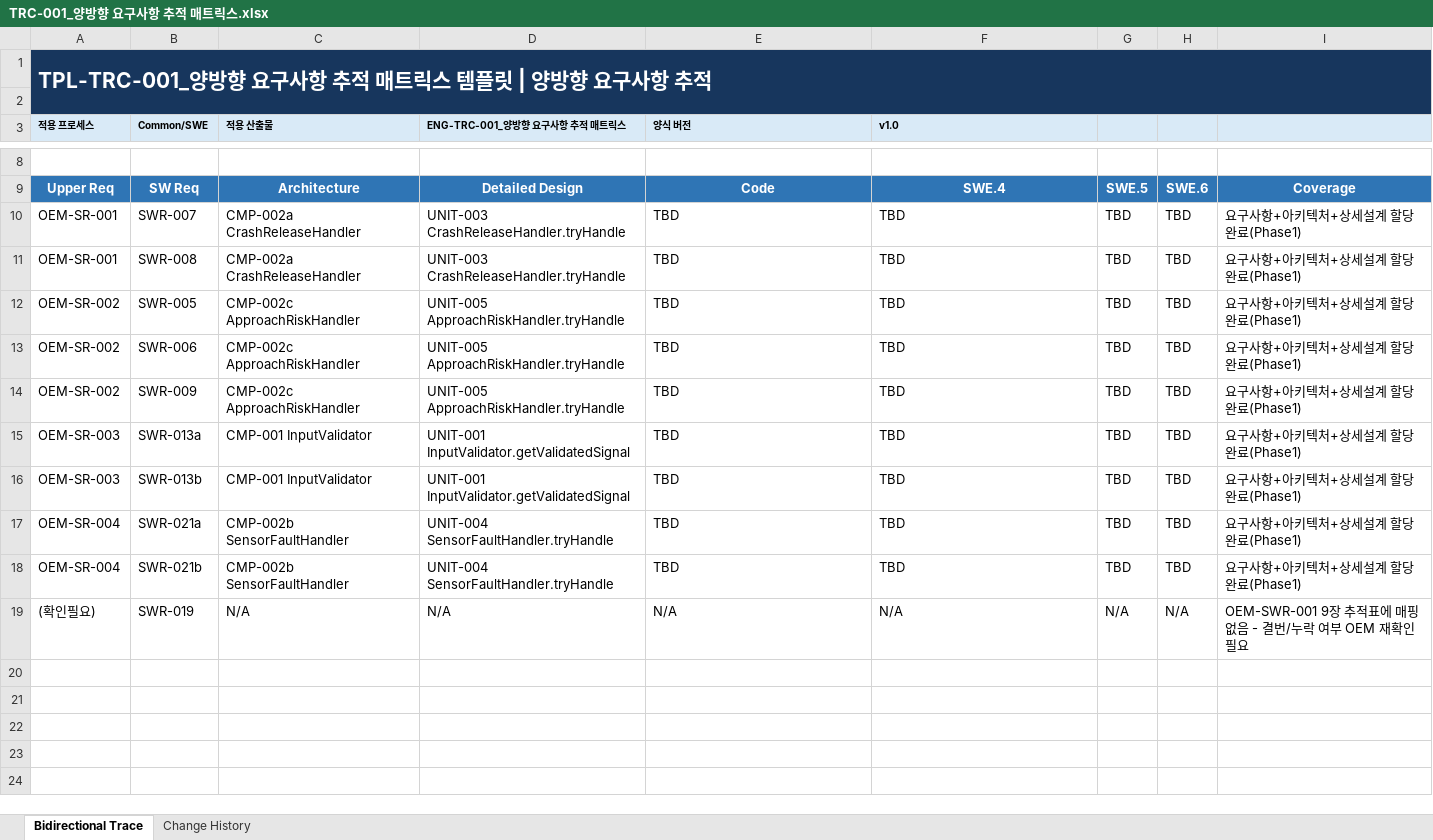
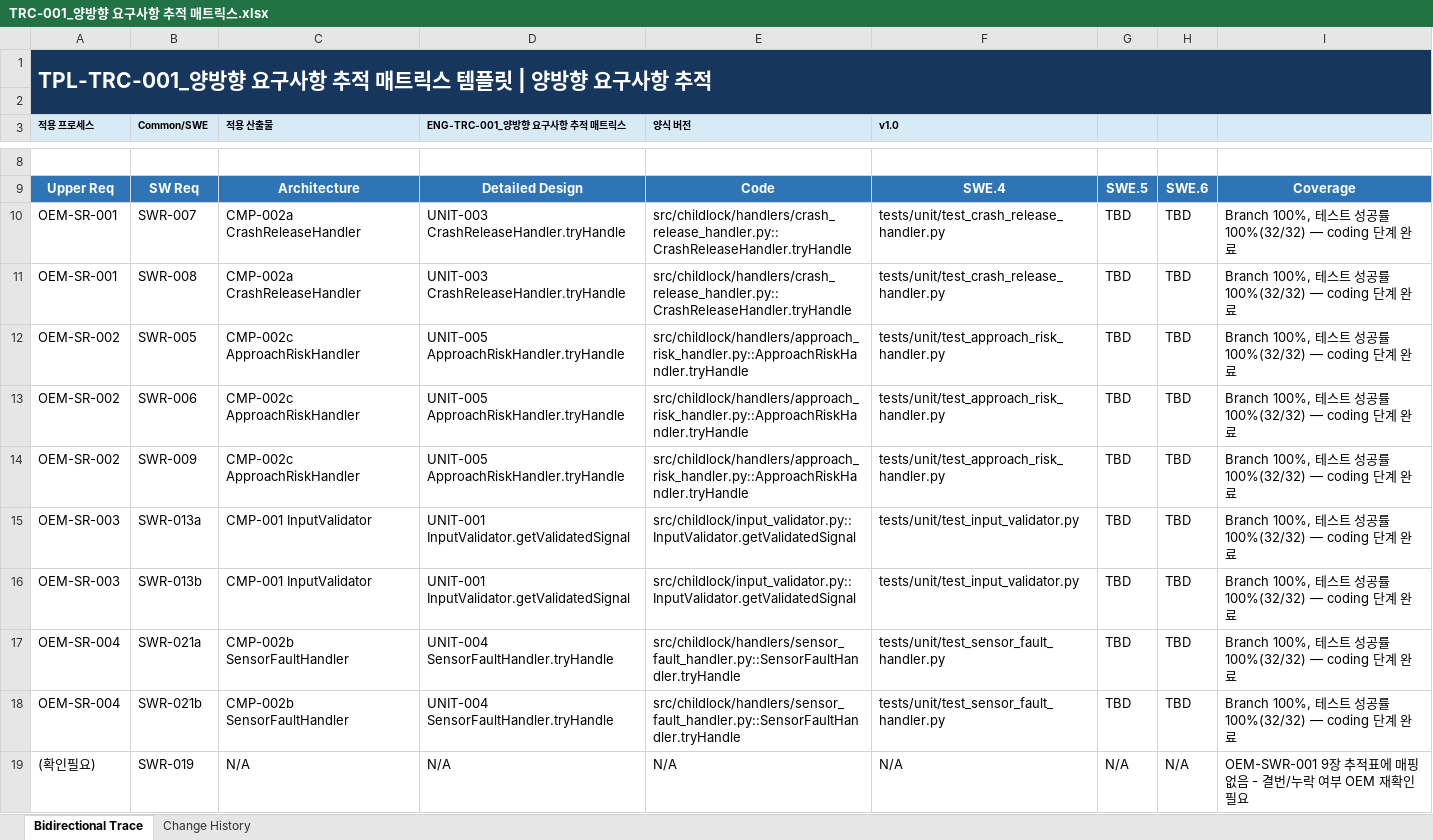
Before and after one commit to devkt153/ngv, an Excel workbook: traceability/TRC-001_양방향 요구사항 추적 매트릭스.xlsx, sheet Bidirectional Trace, drawn as a sheet; only a part is shown, gaps mark what is left out; values as stored, in another font and other column widths than the file's, no borders; table styles not drawn; the diff names each change by its address in the sheet, - before the commit and + after, or states it on an @@ line.

```diff
--- a/traceability/TRC-001_양방향 요구사항 추적 매트릭스.xlsx (sheet Bidirectional Trace)
+++ b/traceability/TRC-001_양방향 요구사항 추적 매트릭스.xlsx (sheet Bidirectional Trace)
-E10:E11 (양식 버전): TBD
+E10:E11 (양식 버전): src/childlock/handlers/crash_release_handler.py::CrashReleaseHandler.tryHandle
-F10:F11 (v1.0): TBD
+F10:F11 (v1.0): tests/unit/test_crash_release_handler.py
-I10:I18: 요구사항+아키텍처+상세설계 할당 완료(Phase1)
+I10:I18: Branch 100%, 테스트 성공률 100%(32/32) — coding 단계 완료
-E12:E14 (양식 버전): TBD
+E12:E14 (양식 버전): src/childlock/handlers/approach_risk_handler.py::ApproachRiskHandler.tryHandle
-F12:F14 (v1.0): TBD
+F12:F14 (v1.0): tests/unit/test_approach_risk_handler.py
-E15:E16 (양식 버전): TBD
+E15:E16 (양식 버전): src/childlock/input_validator.py::InputValidator.getValidatedSignal
-F15:F16 (v1.0): TBD
+F15:F16 (v1.0): tests/unit/test_input_validator.py
-E17:E18 (양식 버전): TBD
+E17:E18 (양식 버전): src/childlock/handlers/sensor_fault_handler.py::SensorFaultHandler.tryHandle
-F17:F18 (v1.0): TBD
+F17:F18 (v1.0): tests/unit/test_sensor_fault_handler.py
```
Also changed, not shown: sheet Change History, 22 other files.
